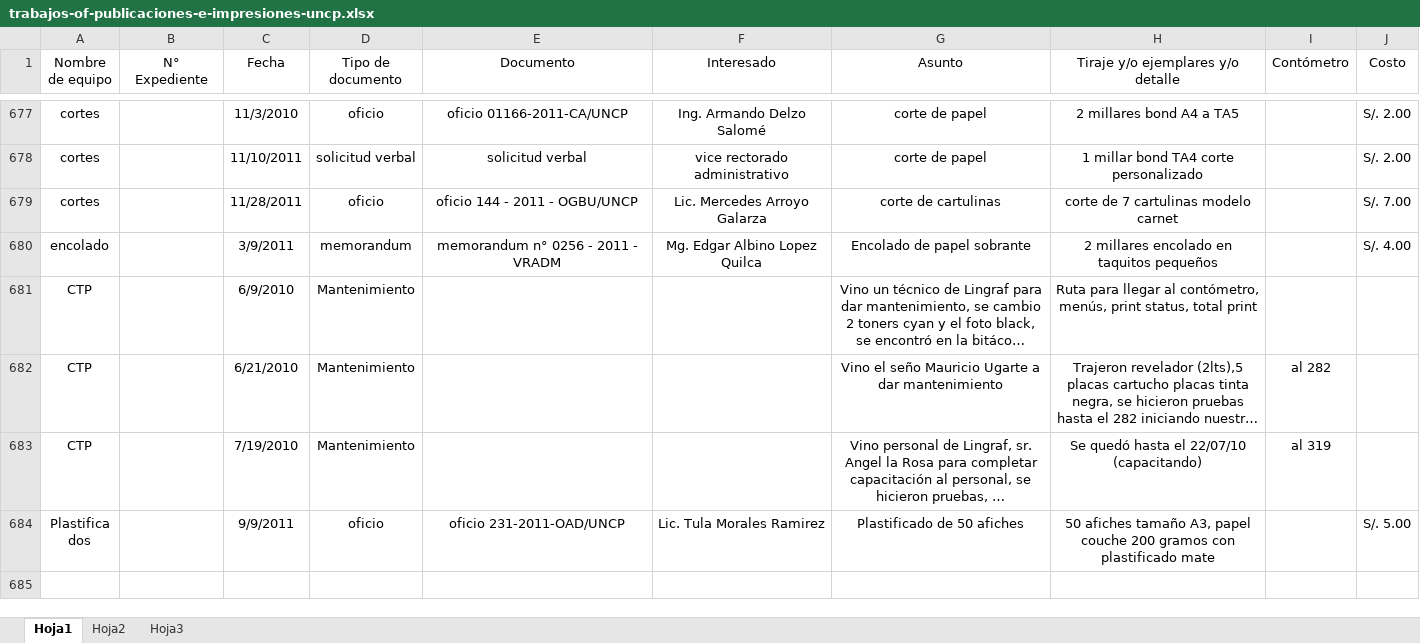
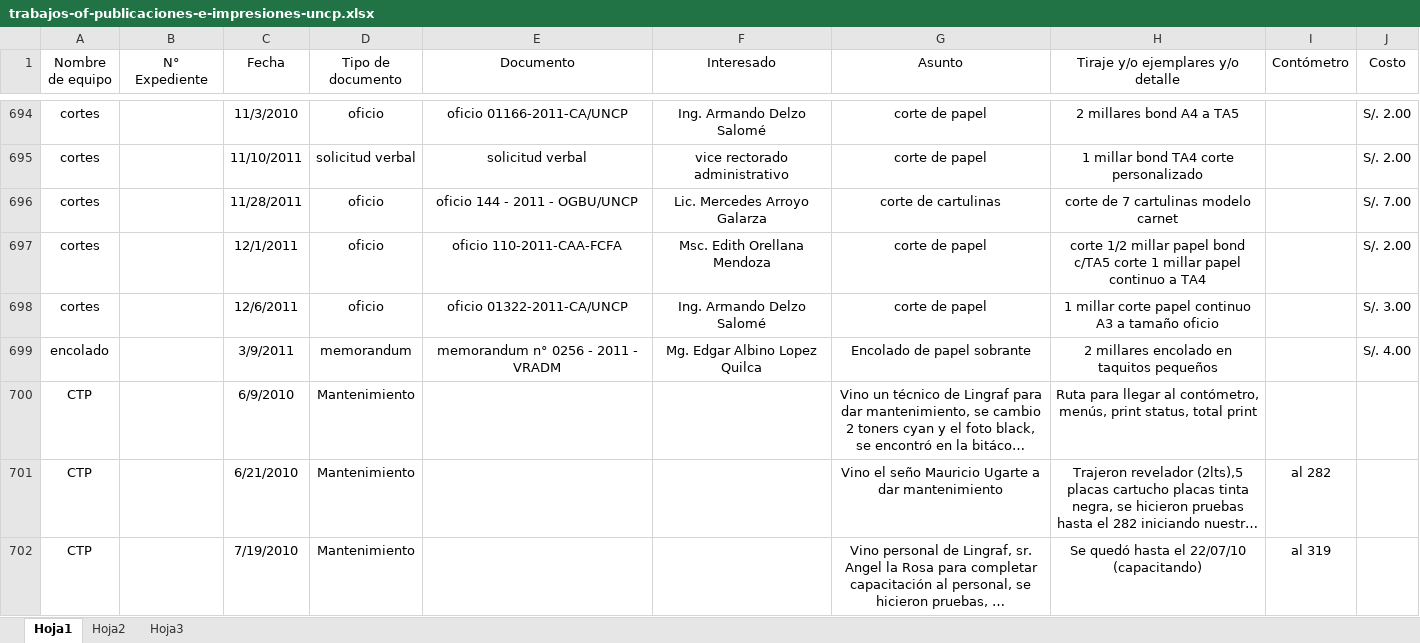
Before and after one commit to milale/legolax, an Excel workbook: trabajos-of-publicaciones-e-impresiones-uncp.xlsx, sheet Hoja1, drawn as a sheet; only a part is shown, gaps mark what is left out; the shorter side is filled out with more unchanged rows; long unchanged cells end in …; values as stored, in another font and other column widths than the file's, no borders; the diff covers the shown part only; the diff names each change by its address in the sheet, - before the commit and + after, or states it on an @@ line.

```diff
--- a/trabajos-of-publicaciones-e-impresiones-uncp.xlsx (sheet Hoja1)
+++ b/trabajos-of-publicaciones-e-impresiones-uncp.xlsx (sheet Hoja1)
+row 697: cortes |  | 12/1/2011 | oficio | oficio 110-2011-CAA-FCFA | Msc. Edith Orellana Mendoza | corte de papel | corte 1/2 millar papel bond c/TA5 corte 1 millar papel continuo a TA4 |  | S/. 2.00
+row 698: cortes |  | 12/6/2011 | oficio | oficio 01322-2011-CA/UNCP | Ing. Armando Delzo Salomé | corte de papel | 1 millar corte papel continuo A3 a tamaño oficio |  | S/. 3.00
```
Also changed, not shown: 17 added rows and 1 edited cell elsewhere in this sheet, almacen_imprenta.xlsx, 1 other file.
